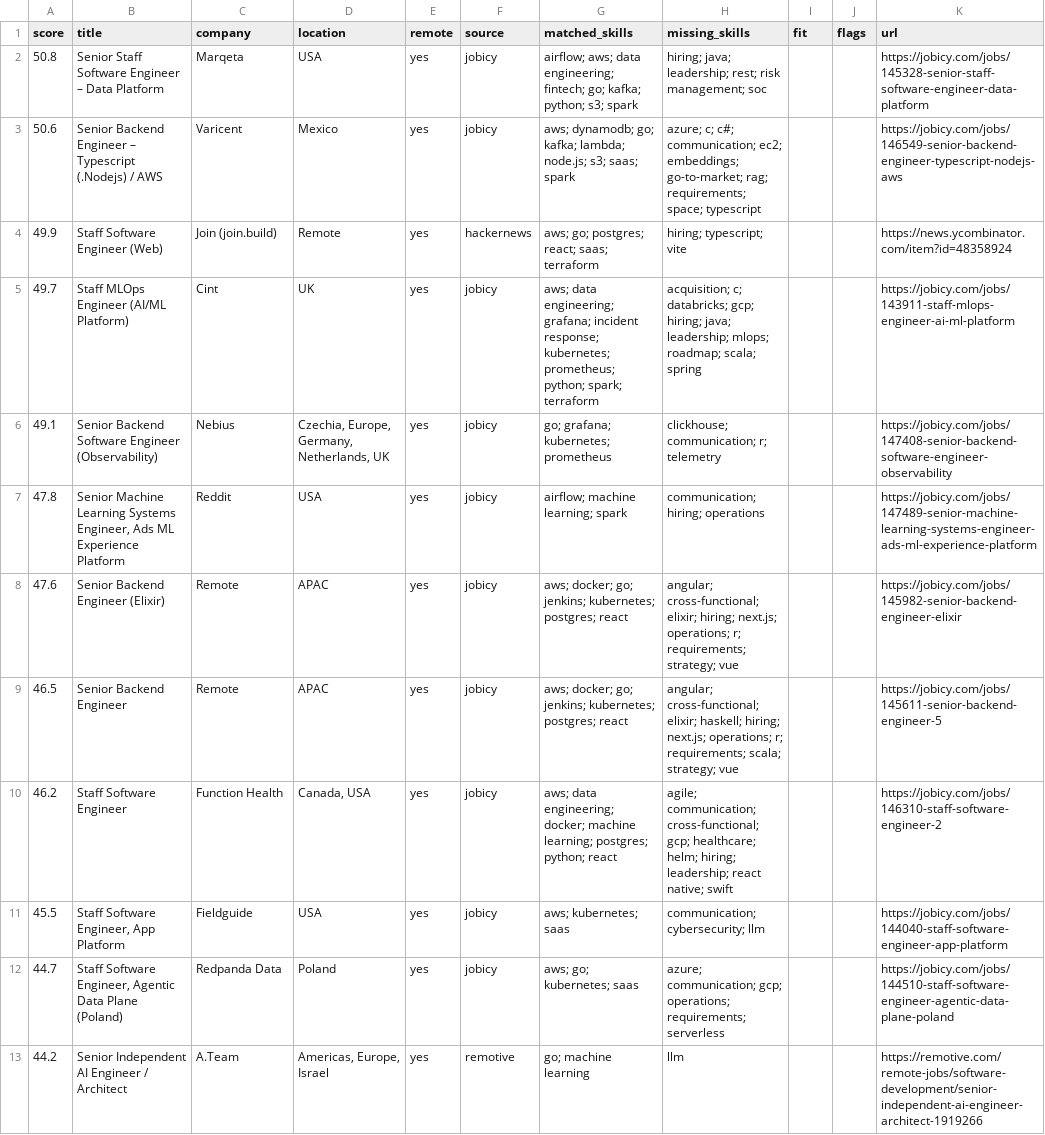
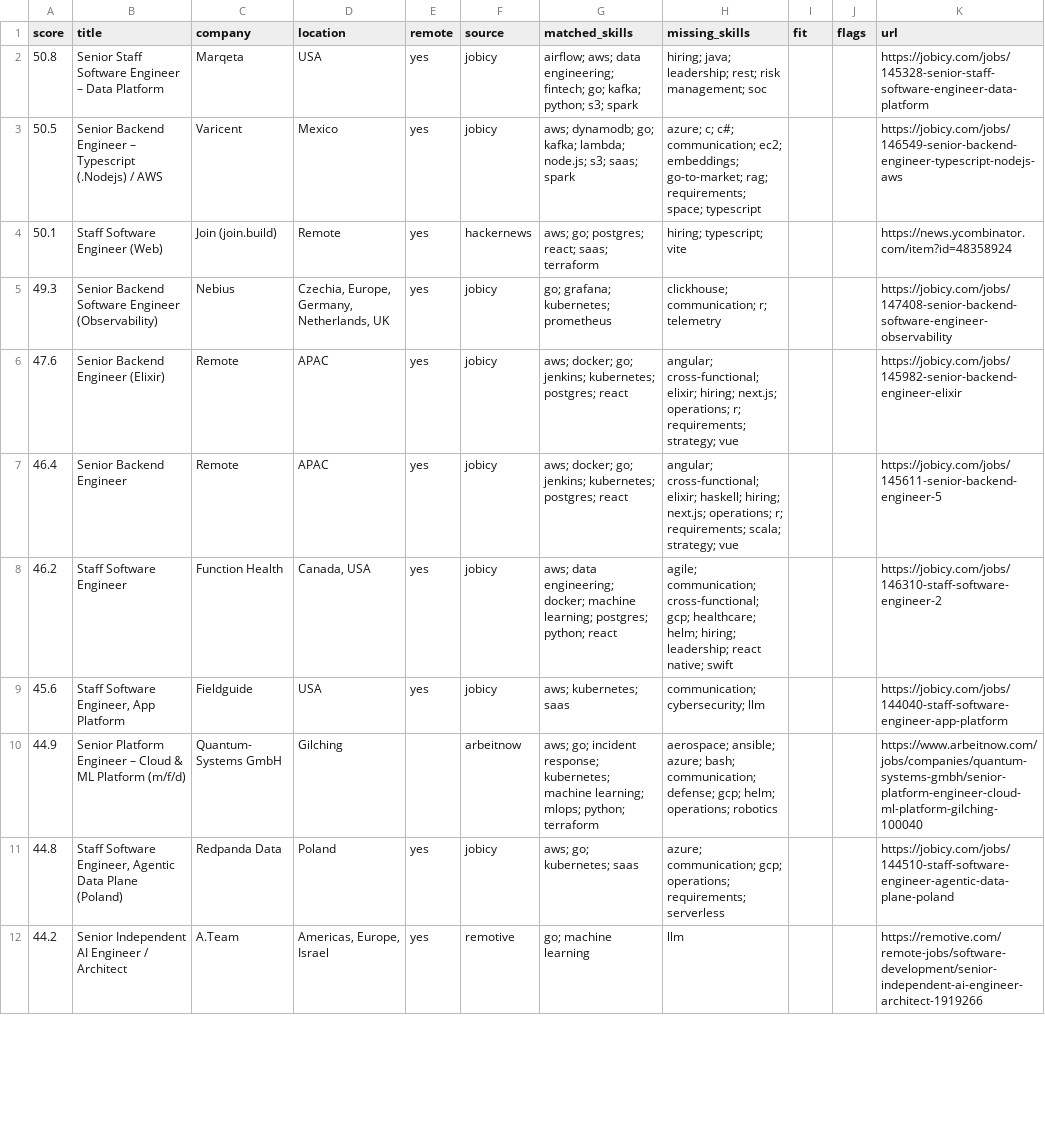
Before and after one commit to 1seansean1/romewyld, a CSV file: docs/demo.csv, drawn as a sheet; only a part is shown; the diff covers the shown part only.

```diff
--- a/docs/demo.csv
+++ b/docs/demo.csv
@@ -2,12 +2,11 @@ score,title,company,location,remote,source,matched_skills,missing_skills,fit,fla
 50.8,Senior Staff Software Engineer – Data Platform,Marqeta,USA,yes,jobicy,airflow; aws; data engineering; fintech; go; kafka; python; s3; spark,hiring; java; leadership; rest; risk management; soc,,,https://jobicy.com/jobs/145328-senior-staff-software-engineer-data-platform
-50.6,Senior Backend Engineer – Typescript (.Nodejs) / AWS,Varicent,Mexico,yes,jobicy,aws; dynamodb; go; kafka; lambda; node.js; s3; saas; spark,azure; c; c#; communication; ec2; embeddings; go-to-market; rag; requirements; space; typescript,,,https://jobicy.com/jobs/146549-senior-backend-engineer-typescript-nodejs-aws
-49.9,Staff Software Engineer (Web),Join (join.build),Remote,yes,hackernews,aws; go; postgres; react; saas; terraform,hiring; typescript; vite,,,https://news.ycombinator.com/item?id=48358924
-49.7,Staff MLOps Engineer (AI/ML Platform),Cint,UK,yes,jobicy,aws; data engineering; grafana; incident response; kubernetes; prometheus; python; spark; terraform,acquisition; c; databricks; gcp; hiring; java; leadership; mlops; roadmap; scala; spring,,,https://jobicy.com/jobs/143911-staff-mlops-engineer-ai-ml-platform
-49.1,Senior Backend Software Engineer (Observability),Nebius,"Czechia,  Europe,  Germany,  Netherlands,  UK",yes,jobicy,go; grafana; kubernetes; prometheus,clickhouse; communication; r; telemetry,,,https://jobicy.com/jobs/147408-senior-backend-software-engineer-observability
-47.8,"Senior Machine Learning Systems Engineer, Ads ML Experience Platform",Reddit,USA,yes,jobicy,airflow; machine learning; spark,communication; hiring; operations,,,https://jobicy.com/jobs/147489-senior-machine-learning-systems-engineer-ads-ml-experience-platform
+50.5,Senior Backend Engineer – Typescript (.Nodejs) / AWS,Varicent,Mexico,yes,jobicy,aws; dynamodb; go; kafka; lambda; node.js; s3; saas; spark,azure; c; c#; communication; ec2; embeddings; go-to-market; rag; requirements; space; typescript,,,https://jobicy.com/jobs/146549-senior-backend-engineer-typescript-nodejs-aws
+50.1,Staff Software Engineer (Web),Join (join.build),Remote,yes,hackernews,aws; go; postgres; react; saas; terraform,hiring; typescript; vite,,,https://news.ycombinator.com/item?id=48358924
+49.3,Senior Backend Software Engineer (Observability),Nebius,"Czechia,  Europe,  Germany,  Netherlands,  UK",yes,jobicy,go; grafana; kubernetes; prometheus,clickhouse; communication; r; telemetry,,,https://jobicy.com/jobs/147408-senior-backend-software-engineer-observability
 47.6,Senior Backend Engineer (Elixir),Remote,APAC,yes,jobicy,aws; docker; go; jenkins; kubernetes; postgres; react,angular; cross-functional; elixir; hiring; next.js; operations; r; requirements; strategy; vue,,,https://jobicy.com/jobs/145982-senior-backend-engineer-elixir
-46.5,Senior Backend Engineer,Remote,APAC,yes,jobicy,aws; docker; go; jenkins; kubernetes; postgres; react,angular; cross-functional; elixir; haskell; hiring; next.js; operations; r; requirements; scala; strategy; vue,,,https://jobicy.com/jobs/145611-senior-backend-engineer-5
+46.4,Senior Backend Engineer,Remote,APAC,yes,jobicy,aws; docker; go; jenkins; kubernetes; postgres; react,angular; cross-functional; elixir; haskell; hiring; next.js; operations; r; requirements; scala; strategy; vue,,,https://jobicy.com/jobs/145611-senior-backend-engineer-5
 46.2,Staff Software Engineer,Function Health,"Canada,  USA",yes,jobicy,aws; data engineering; docker; machine learning; postgres; python; react,agile; communication; cross-functional; gcp; healthcare; helm; hiring; leadership; react native; swift,,,https://jobicy.com/jobs/146310-staff-software-engineer-2
-45.5,"Staff Software Engineer, App Platform",Fieldguide,USA,yes,jobicy,aws; kubernetes; saas,communication; cybersecurity; llm,,,https://jobicy.com/jobs/144040-staff-software-engineer-app-platform
-44.7,"Staff Software Engineer, Agentic Data Plane (Poland)",Redpanda Data,Poland,yes,jobicy,aws; go; kubernetes; saas,azure; communication; gcp; operations; requirements; serverless,,,https://jobicy.com/jobs/144510-staff-software-engineer-agentic-data-plane-poland
+45.6,"Staff Software Engineer, App Platform",Fieldguide,USA,yes,jobicy,aws; kubernetes; saas,communication; cybersecurity; llm,,,https://jobicy.com/jobs/144040-staff-software-engineer-app-platform
+44.9,Senior Platform Engineer – Cloud & ML Platform (m/f/d),Quantum- Systems GmbH,Gilching,,arbeitnow,aws; go; incident response; kubernetes; machine learning; mlops; python; terraform,aerospace; ansible; azure; bash; communication; defense; gcp; helm; operations; robotics,,,https://www.arbeitnow.com/jobs/companies/quantum-systems-gmbh/senior-platform-engineer-cloud-ml-platform-gilching-100040
+44.8,"Staff Software Engineer, Agentic Data Plane (Poland)",Redpanda Data,Poland,yes,jobicy,aws; go; kubernetes; saas,azure; communication; gcp; operations; requirements; serverless,,,https://jobicy.com/jobs/144510-staff-software-engineer-agentic-data-plane-poland
 44.2,Senior Independent AI Engineer / Architect,A.Team,"Americas, Europe, Israel",yes,remotive,go; machine learning,llm,,,https://remotive.com/remote-jobs/software-development/senior-independent-ai-engineer-architect-1919266
```
Also changed, not shown: 2 added rows, 1 removed row and 3 edited cells elsewhere in this file, 20 other files.
